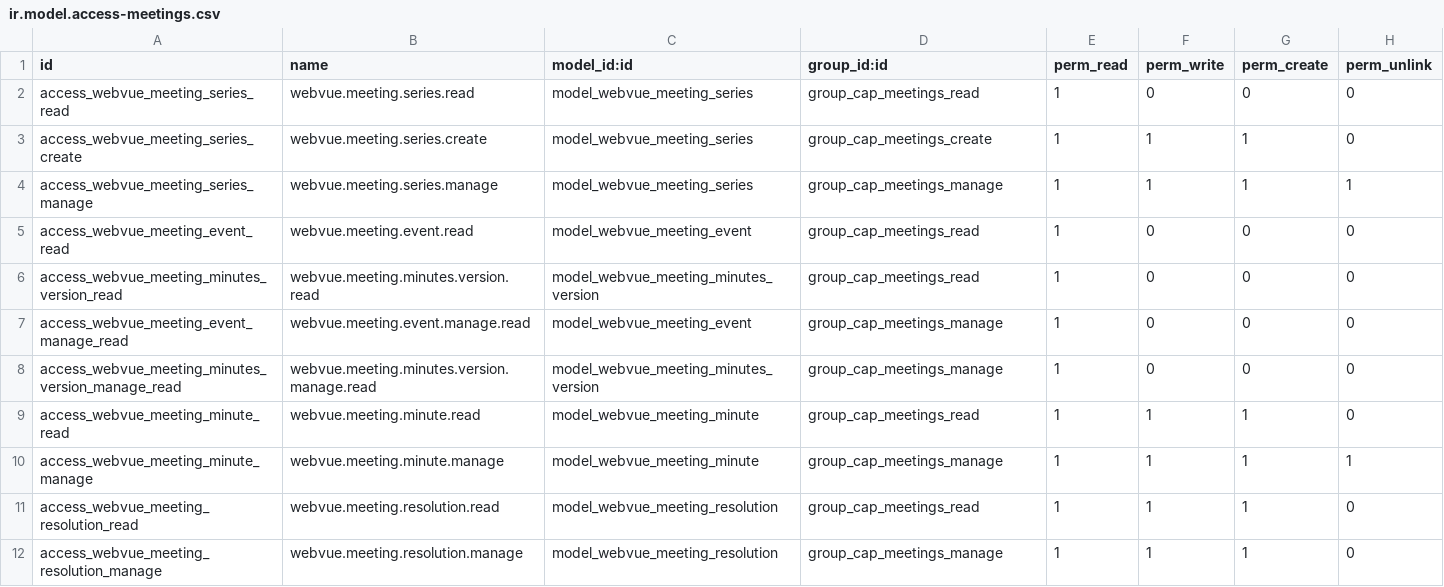
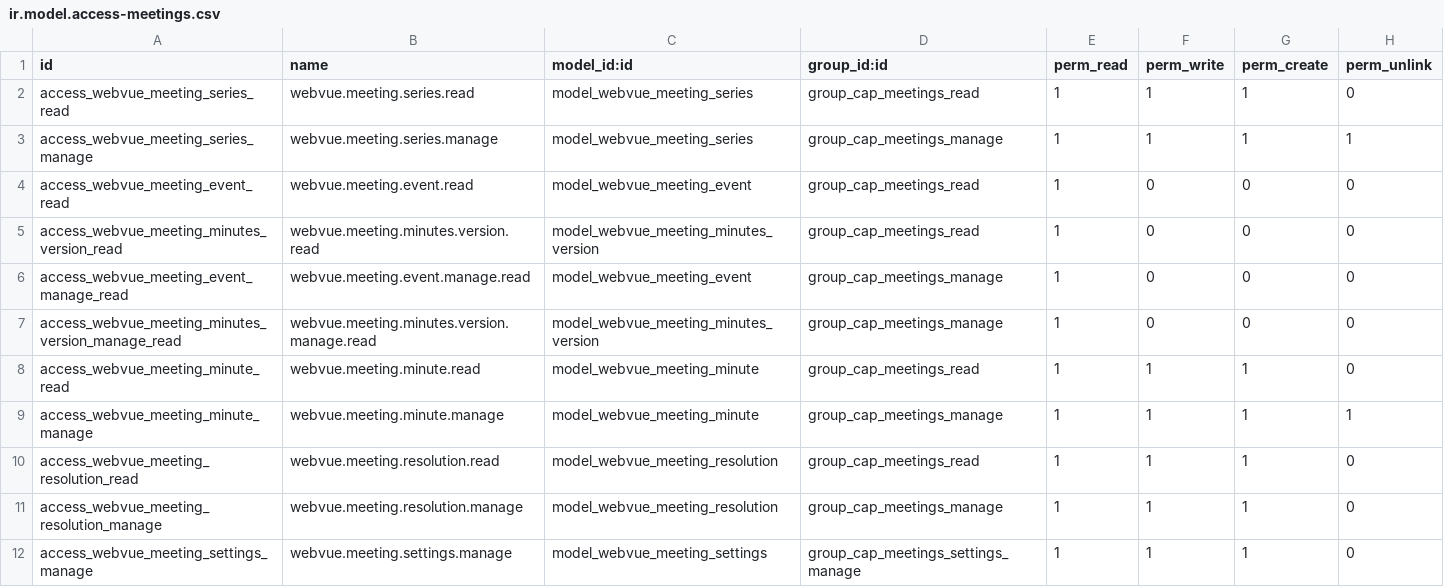
Before and after one commit to tariiq222/liwan, a CSV file: odoo-addons/webvue_meetings/security/ir.model.access-meetings.csv, drawn as a sheet.

```diff
--- a/odoo-addons/webvue_meetings/security/ir.model.access-meetings.csv
+++ b/odoo-addons/webvue_meetings/security/ir.model.access-meetings.csv
@@ -1,4 +1,3 @@
 id,name,model_id:id,group_id:id,perm_read,perm_write,perm_create,perm_unlink
-access_webvue_meeting_series_read,webvue.meeting.series.read,model_webvue_meeting_series,group_cap_meetings_read,1,0,0,0
-access_webvue_meeting_series_create,webvue.meeting.series.create,model_webvue_meeting_series,group_cap_meetings_create,1,1,1,0
+access_webvue_meeting_series_read,webvue.meeting.series.read,model_webvue_meeting_series,group_cap_meetings_read,1,1,1,0
 access_webvue_meeting_series_manage,webvue.meeting.series.manage,model_webvue_meeting_series,group_cap_meetings_manage,1,1,1,1
@@ -12 +11,2 @@ access_webvue_meeting_resolution_read,webvue.meeting.resolution.read,model_webvu
 access_webvue_meeting_resolution_manage,webvue.meeting.resolution.manage,model_webvue_meeting_resolution,group_cap_meetings_manage,1,1,1,0
+access_webvue_meeting_settings_manage,webvue.meeting.settings.manage,model_webvue_meeting_settings,group_cap_meetings_settings_manage,1,1,1,0
```
Also changed, not shown: 28 other files.
